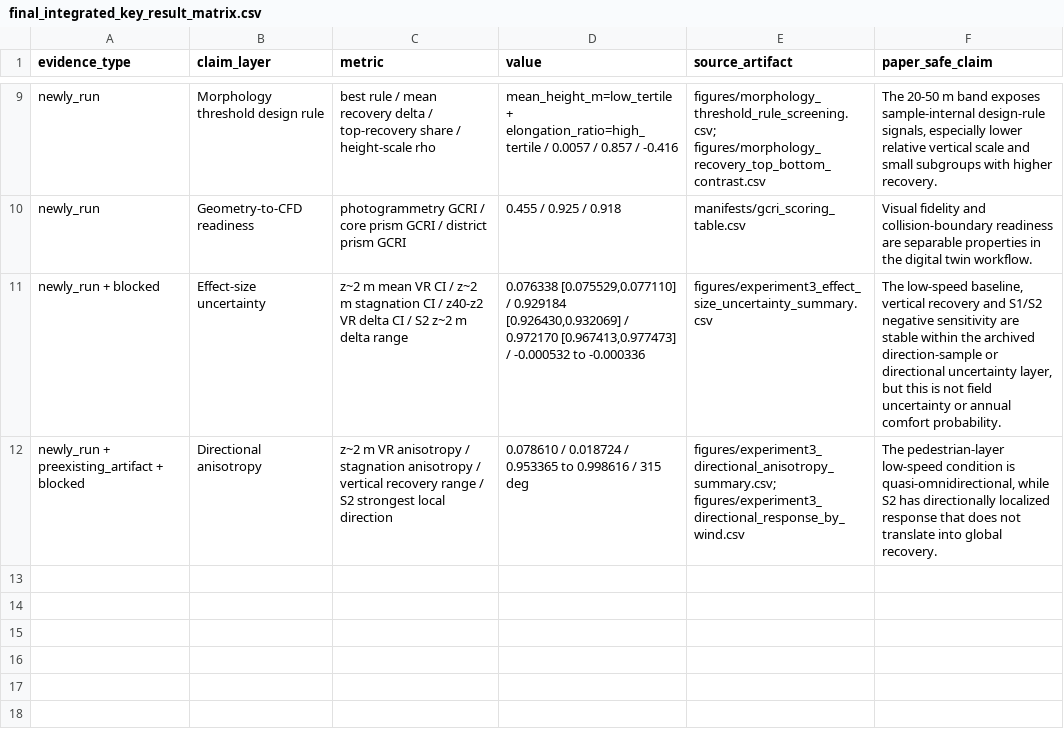
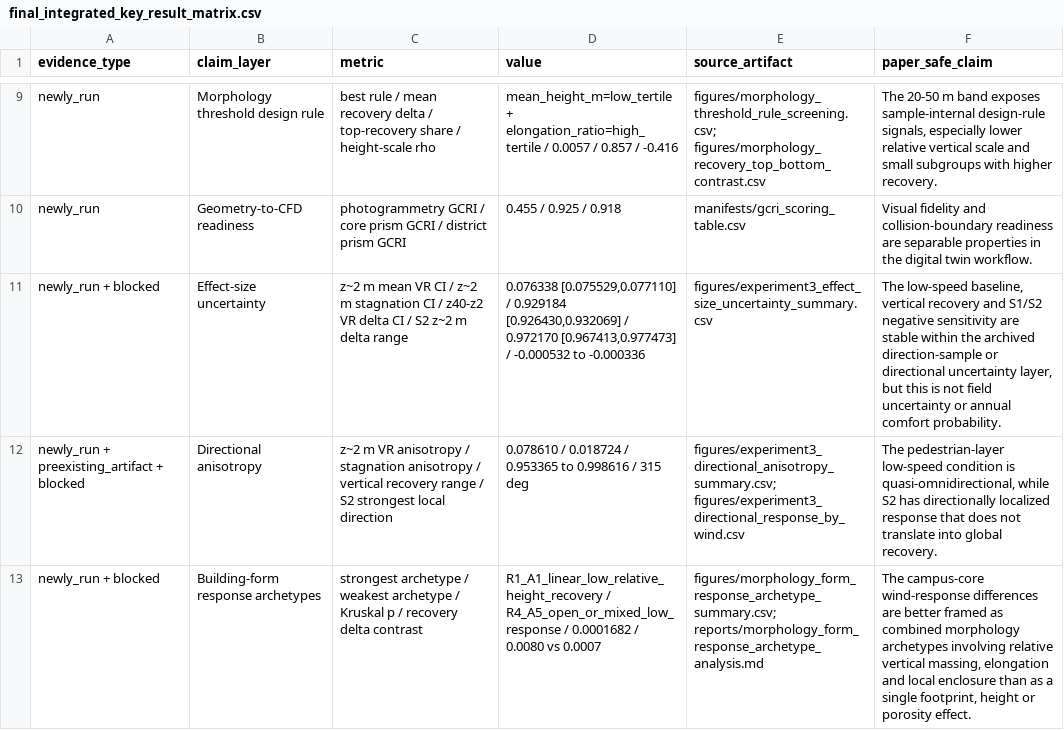
Before and after one commit to ShiyuMiao/citylbm, a CSV file: releases/v0.2.0/package/validation_experiments/Experiment3_TUM2TWIN_DigitalTwin_DesignApplication/figures/final_integrated_key_result_matrix.csv, drawn as a sheet; only a part is shown, gaps mark what is left out.

```diff
--- a/releases/v0.2.0/package/validation_experiments/Experiment3_TUM2TWIN_DigitalTwin_DesignApplication/figures/final_integrated_key_result_matrix.csv
+++ b/releases/v0.2.0/package/validation_experiments/Experiment3_TUM2TWIN_DigitalTwin_DesignApplication/figures/final_integrated_key_result_matrix.csv
@@ -12 +12,2 @@ newly_run + blocked,Effect-size uncertainty,z~2 m mean VR CI / z~2 m stagnation
 newly_run + preexisting_artifact + blocked,Directional anisotropy,z~2 m VR anisotropy / stagnation anisotropy / vertical recovery range / S2 strongest local direction,"0.078610 / 0.018724 / 0.953365 to 0.998616 / 315 deg",figures/experiment3_directional_anisotropy_summary.csv; figures/experiment3_directional_response_by_wind.csv,"The pedestrian-layer low-speed condition is quasi-omnidirectional, while S2 has directionally localized response that does not translate into global recovery."
+newly_run + blocked,Building-form response archetypes,strongest archetype / weakest archetype / Kruskal p / recovery delta contrast,"R1_A1_linear_low_relative_height_recovery / R4_A5_open_or_mixed_low_response / 0.0001682 / 0.0080 vs 0.0007",figures/morphology_form_response_archetype_summary.csv; reports/morphology_form_response_archetype_analysis.md,"The campus-core wind-response differences are better framed as combined morphology archetypes involving relative vertical massing, elongation and local enclosure than as a single footprint, height or porosity effect."
```
Also changed, not shown: releases/v0.2.0/package/validation_experiments/Experiment3_TUM2TWIN_DigitalTwin_DesignApplication/manifests/evidence_inventory.csv, releases/v0.2.0/package/validation_experiments/Experiment3_TUM2TWIN_DigitalTwin_DesignApplication/manifests/experiment3_manuscript_figure_table_plan.csv, 21 other files.
